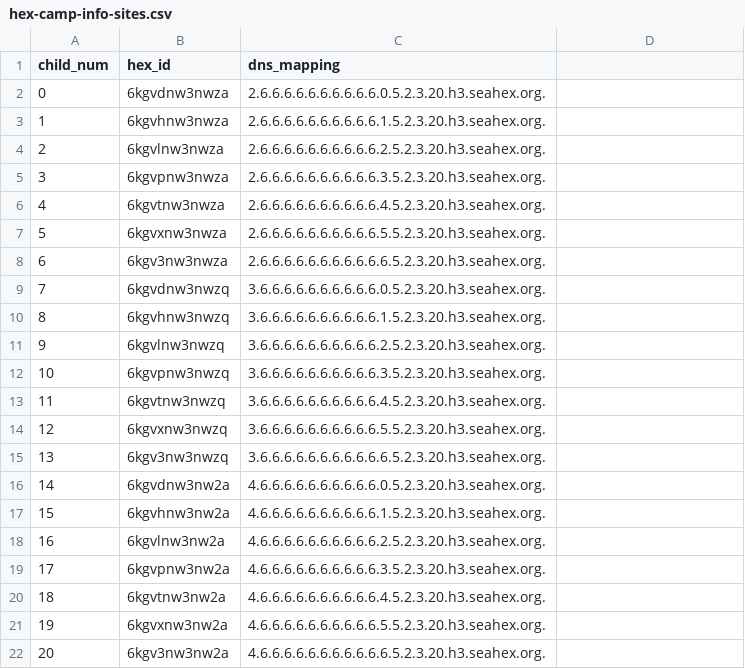
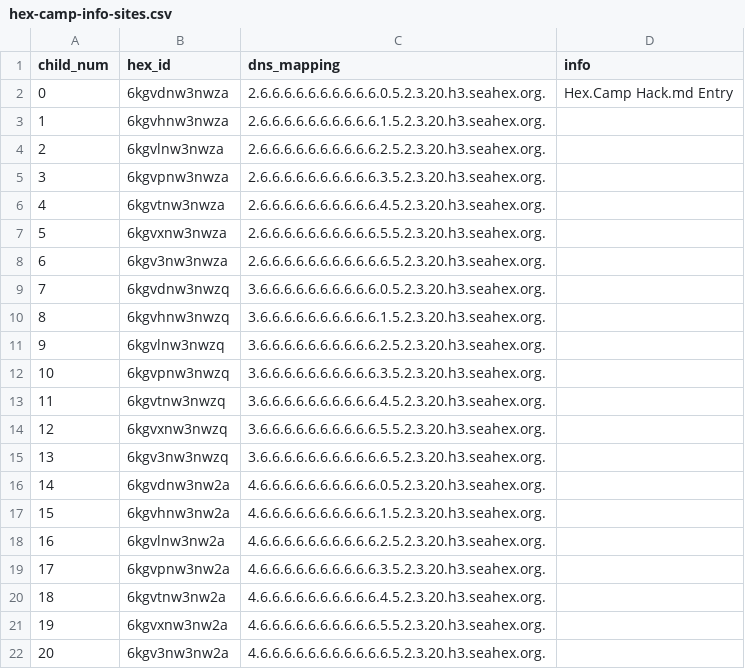
Before and after one commit to hexcamp/hexcamp-coredns, a CSV file: generator/communities/seahex/hex-camp-info-sites.csv, drawn as a sheet.

```diff
--- a/generator/communities/seahex/hex-camp-info-sites.csv
+++ b/generator/communities/seahex/hex-camp-info-sites.csv
@@ -1,3 +1,3 @@
-child_num,hex_id,dns_mapping
-0,6kgvdnw3nwza,2.6.6.6.6.6.6.6.6.6.6.0.5.2.3.20.h3.seahex.org.
+child_num,hex_id,dns_mapping,info
+0,6kgvdnw3nwza,2.6.6.6.6.6.6.6.6.6.6.0.5.2.3.20.h3.seahex.org.,Hex.Camp Hack.md Entry
 1,6kgvhnw3nwza,2.6.6.6.6.6.6.6.6.6.6.1.5.2.3.20.h3.seahex.org.
```
Also changed, not shown: generator/sites/jim.csv, 3 other files.
